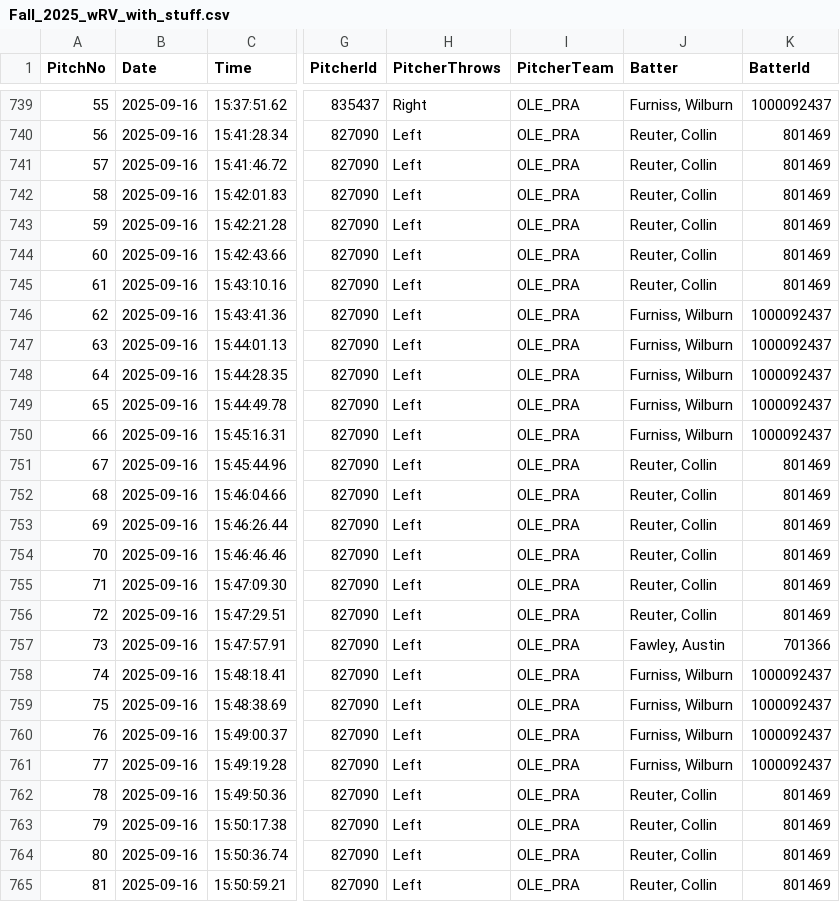
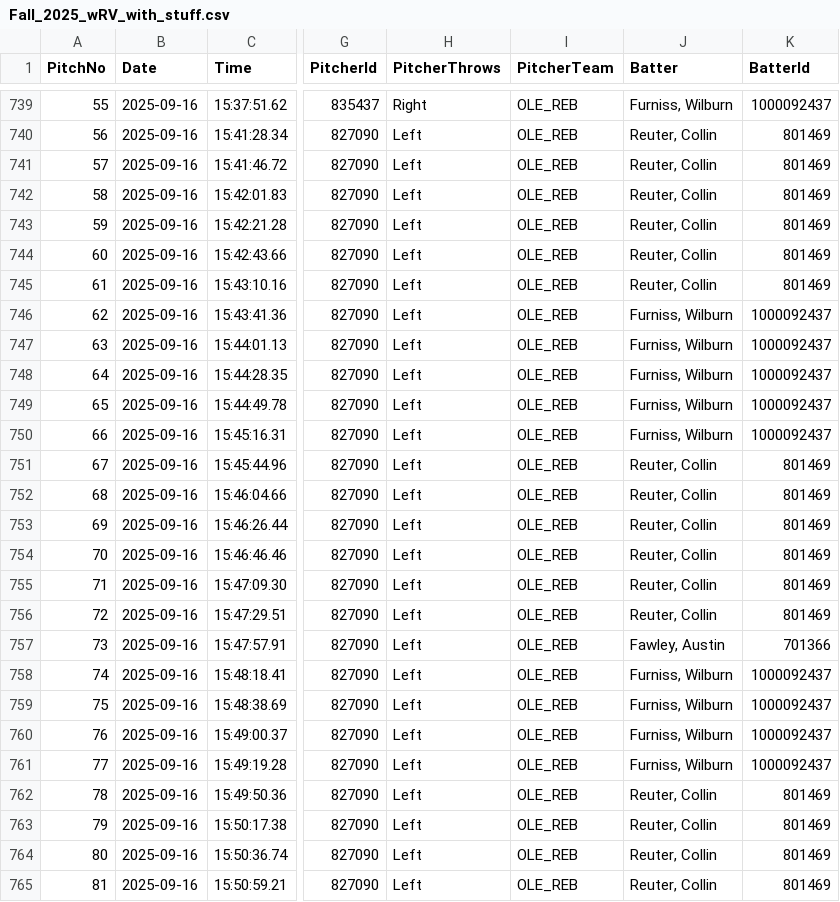
Before and after one commit to ombsbdata/OMBSBPitchingApp, a CSV file: Fall_2025_wRV_with_stuff.csv, drawn as a sheet; only a part is shown, gaps mark what is left out; the diff covers the shown part only; the diff names each change by its address in the sheet, - before the commit and + after, or states it on an @@ line.

```diff
--- a/Fall_2025_wRV_with_stuff.csv
+++ b/Fall_2025_wRV_with_stuff.csv
-I739:I765 (PitcherTeam): OLE_PRA
+I739:I765 (PitcherTeam): OLE_REB
```
Also changed, not shown: 105 edited cells elsewhere in this file.
